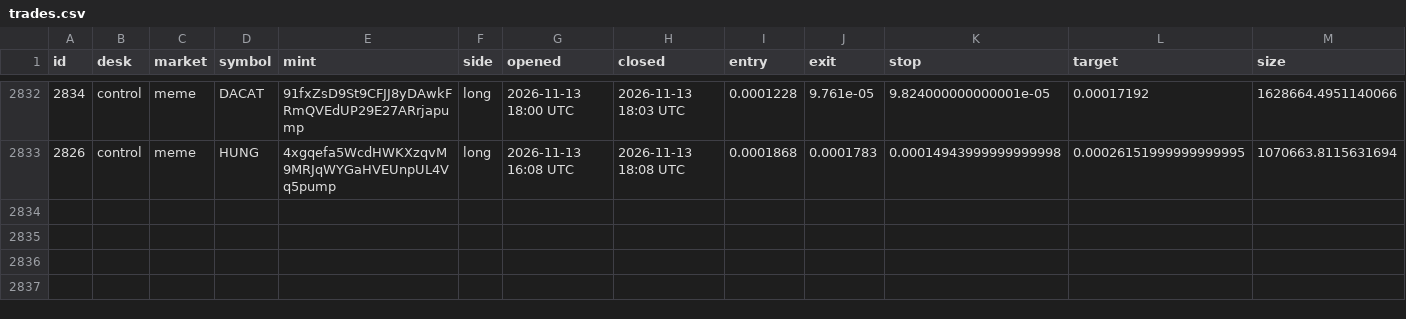
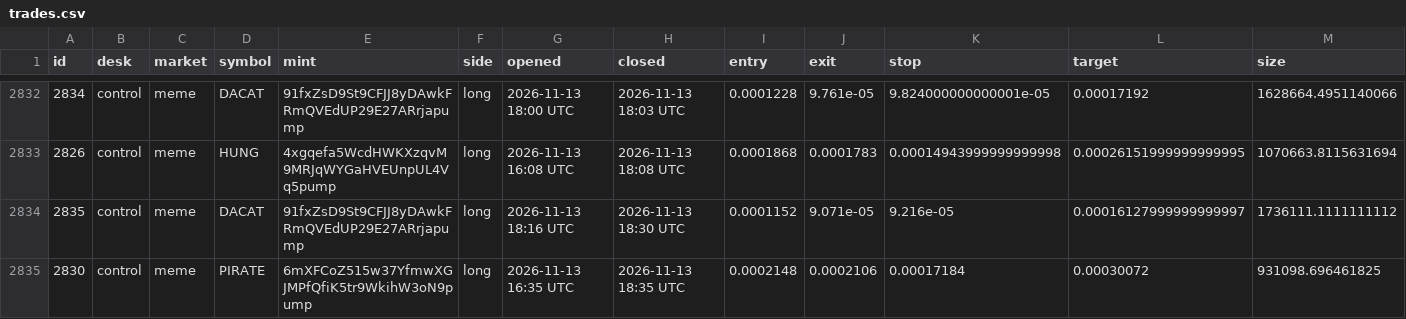
Before and after one commit to alhaddadsaid/lawahlawah, a CSV file: agents/trades.csv, drawn as a sheet; only a part is shown, gaps mark what is left out; rows hold the shown columns only; the diff names each change by its address in the sheet, - before the commit and + after, or states it on an @@ line.

Commit message:
agent desk update

```diff
--- a/agents/trades.csv
+++ b/agents/trades.csv
+row 2834: 2835 | control | meme | DACAT | 91fxZsD9St9CFJJ8yDAwkFRmQVEdUP29E27ARrjapump | long | 2026-11-13 18:16 UTC | 2026-11-13 18:30 UTC | 0.0001152 | 9.071e-05 | 9.216e-05 | 0.00016127999999999997 | 1736111.1111111112
+row 2835: 2830 | control | meme | PIRATE | 6mXFCoZ515w37YfmwXGJMPfQfiK5tr9WkihW3oN9pump | long | 2026-11-13 16:35 UTC | 2026-11-13 18:35 UTC | 0.0002148 | 0.0002106 | 0.00017184 | 0.00030072 | 931098.696461825
```
Also changed, not shown: 3 other files.
